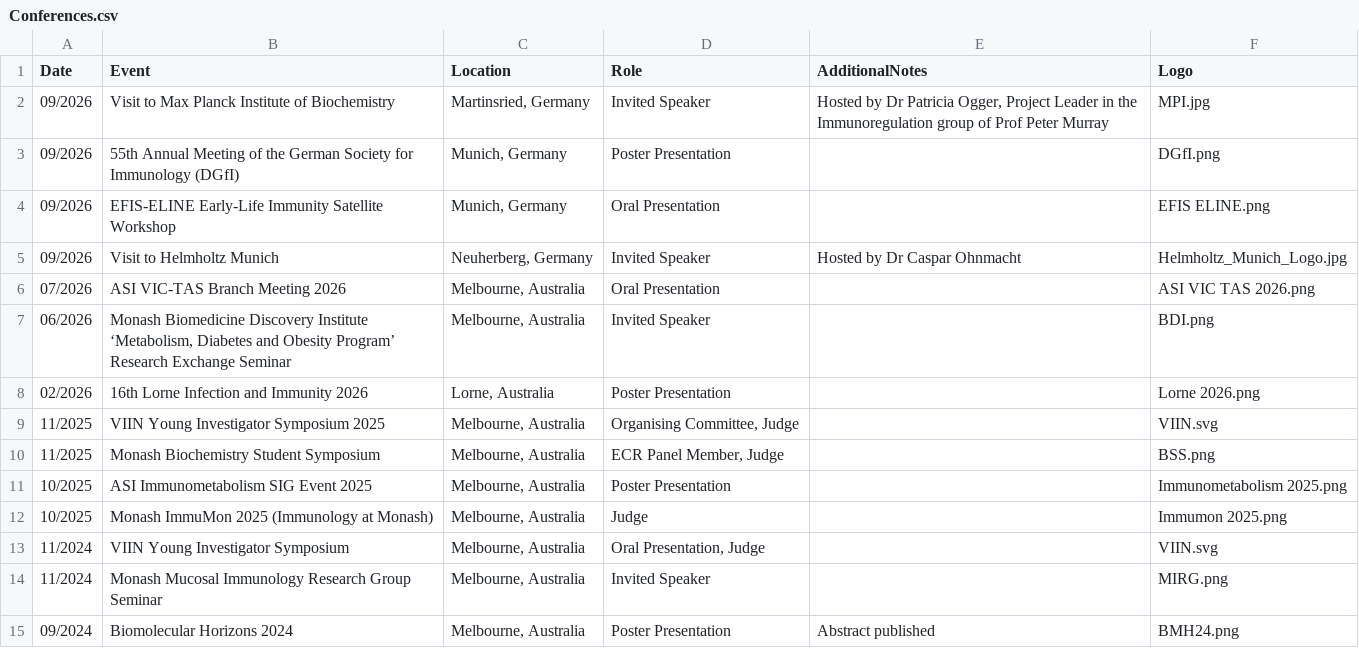
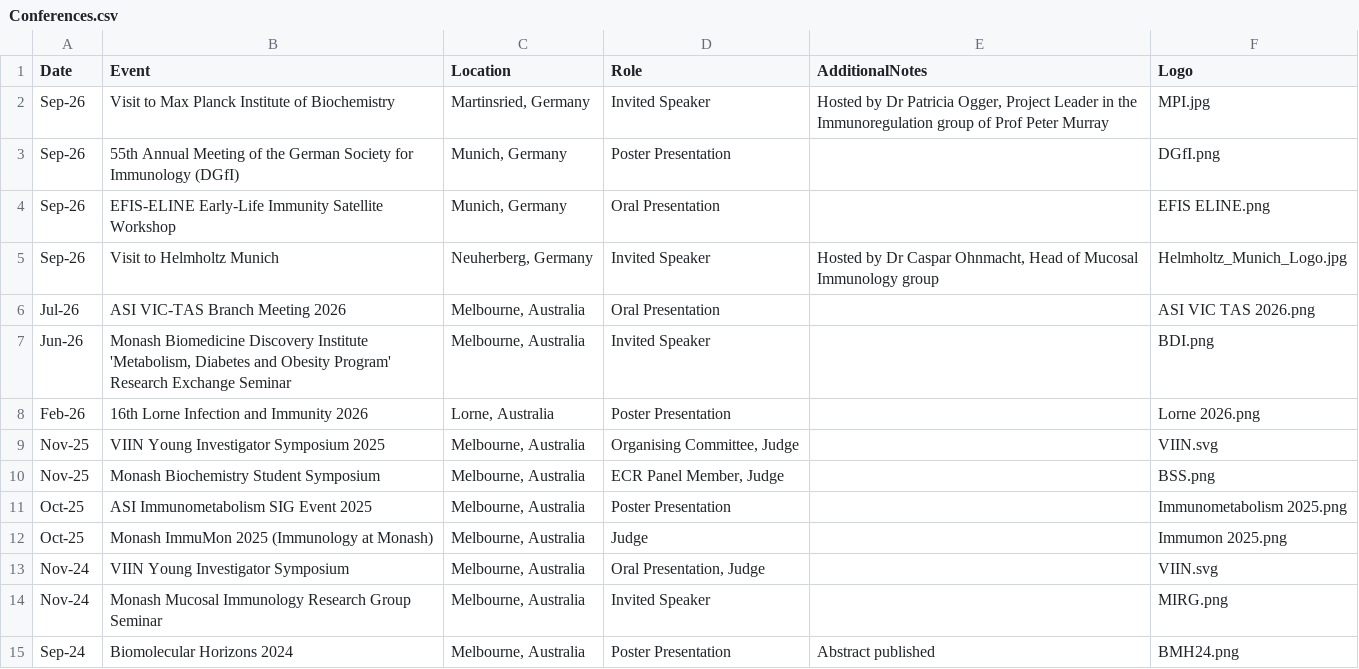
Before and after one commit to hstoelting/CV-Helen_Stoelting, a CSV file: data/Conferences.csv, drawn as a sheet; only a part is shown; the diff covers the shown part only; the diff names each change by its address in the sheet, - before the commit and + after, or states it on an @@ line.

```diff
--- a/data/Conferences.csv
+++ b/data/Conferences.csv
-A2:A5 (Date): 09/2026
+A2:A5 (Date): Sep-26
-E5 (AdditionalNotes): Hosted by Dr Caspar Ohnmacht
+E5 (AdditionalNotes): Hosted by Dr Caspar Ohnmacht, Head of Mucosal Immunology group
-A6 (Date): 07/2026
+A6 (Date): Jul-26
-A7 (Date): 06/2026
+A7 (Date): Jun-26
-B7 (Event): …Discovery Institute ‘Metabolism, Diabetes and Obesity Program’ Research Exchange…
+B7 (Event): …Discovery Institute 'Metabolism, Diabetes and Obesity Program' Research Exchange…
-A8 (Date): 02/2026
+A8 (Date): Feb-26
-A9:A10 (Date): 11/2025
+A9:A10 (Date): Nov-25
-A11:A12 (Date): 10/2025
+A11:A12 (Date): Oct-25
-A13:A14 (Date): 11/2024
+A13:A14 (Date): Nov-24
-A15 (Date): 09/2024
+A15 (Date): Sep-24
```
Also changed, not shown: 15 edited cells elsewhere in this file, data/Commitment.csv, data/Experience.csv, 1 other file.
